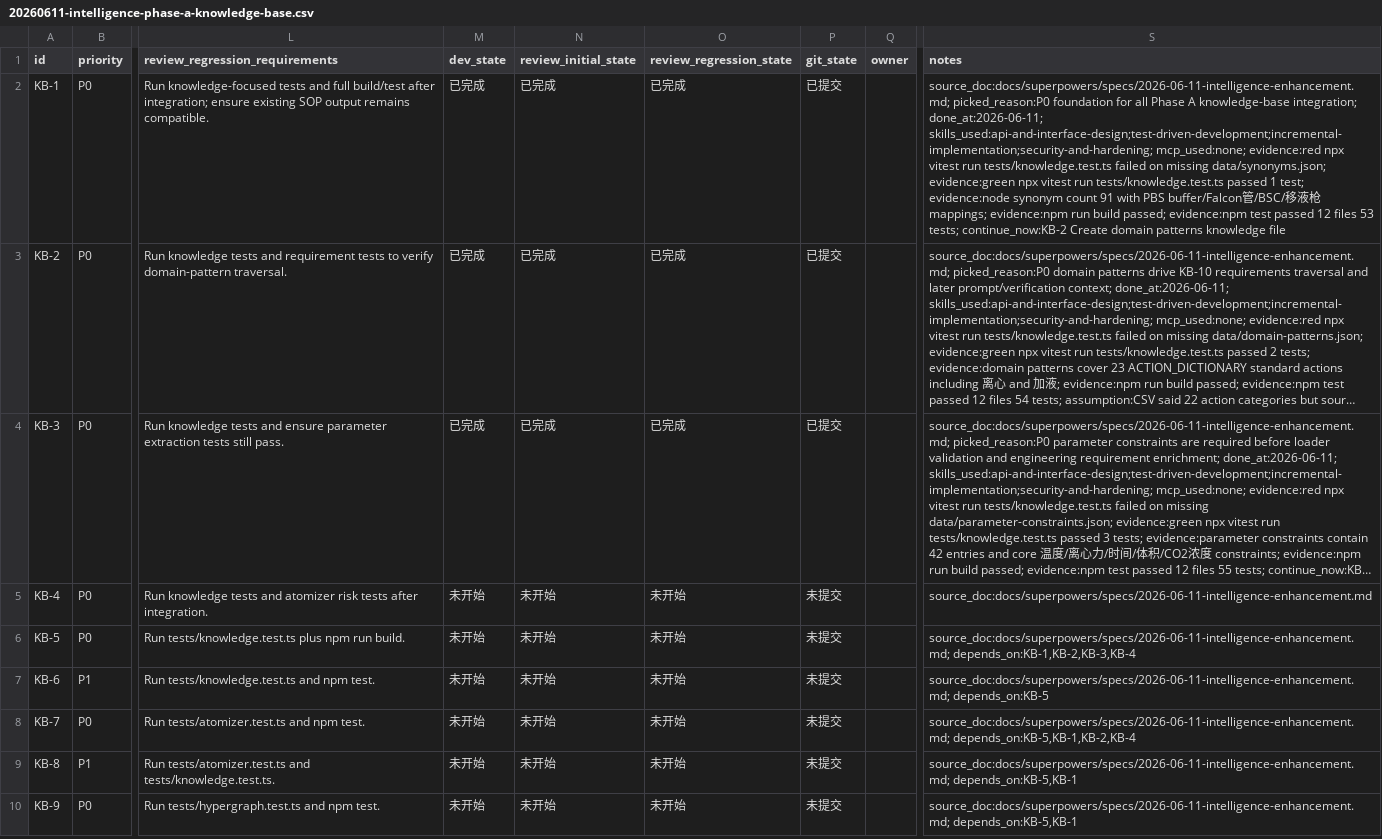
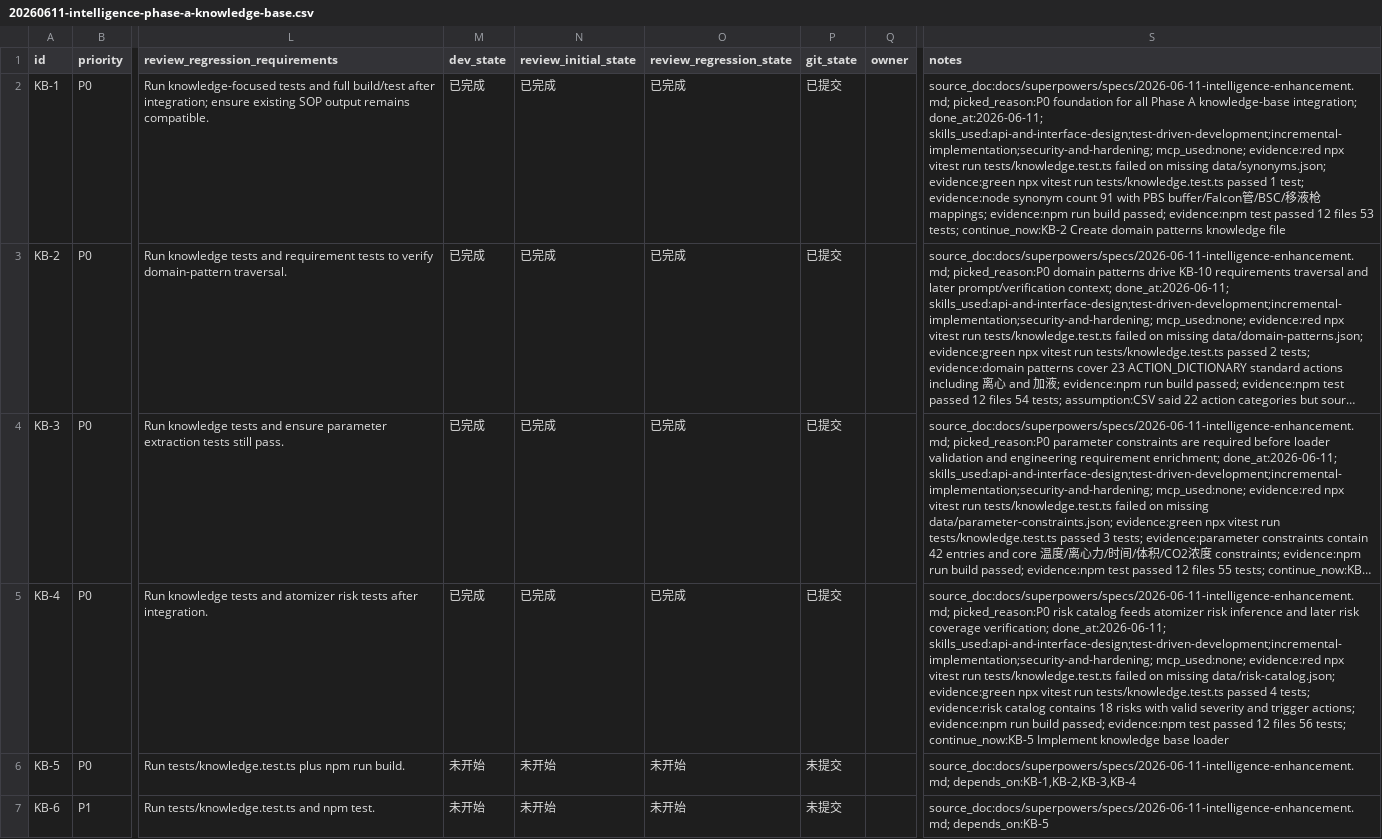
Before and after one commit to CBx-2023/AutoBiology, a CSV file: issues/20260611-intelligence-phase-a-knowledge-base.csv, drawn as a sheet; only a part is shown, gaps mark what is left out; the shorter side is filled out with more unchanged rows; long unchanged cells end in …; the diff names each change by its address in the sheet, - before the commit and + after, or states it on an @@ line.

Commit message:
🧠 feat(knowledge): add standard risk catalog
Why:\n- Atomizer risk inference and later risk coverage checks need a shared standard risk catalog instead of scattered hardcoded risk rules.\n\nWhy this works:\n- Adds 18 bounded risk entries with category, severity, trigger actions, standard handling, and verification method.\n- Validates risk count, severity values, and trigger action references against ACTION_DICTIONARY.\n- Closes KB-4 in the Phase A CSV with build and test evidence.\n\nVerification:\n- npx vitest run tests/knowledge.test.ts\n- npm run build\n- npm test\n\nRemaining:\n- Continue with KB-5 knowledge base loader.

```diff
--- a/issues/20260611-intelligence-phase-a-knowledge-base.csv
+++ b/issues/20260611-intelligence-phase-a-knowledge-base.csv
-M5 (dev_state): 未开始
+M5 (dev_state): 已完成
-N5 (review_initial_state): 未开始
+N5 (review_initial_state): 已完成
-O5 (review_regression_state): 未开始
+O5 (review_regression_state): 已完成
-P5 (git_state): 未提交
+P5 (git_state): 已提交
-S5 (notes): source_doc:docs/superpowers/specs/2026-06-11-intelligence-enhancement.md
+S5 (notes): source_doc:docs/superpowers/specs/2026-06-11-intelligence-enhancement.md; picked_reason:P0 risk catalog feeds atomizer risk inference and later risk coverage verification; done_at:2026-06-11; skills_used:api-and-interface-design;test-driven-development;incremental-implementation;security-and-hardening; mcp_used:none; evidence:red npx vitest run tests/knowledge.test.ts failed on missing data/risk-catalog.json; evidence:green npx vitest run tests/knowledge.test.ts passed 4 tests; evidence:risk catalog contains 18 risks with valid severity and trigger actions; evidence:npm run build passed; evidence:npm test passed 12 files 56 tests; continue_now:KB-5 Implement knowledge base loader
```
Also changed, not shown: 2 other files.
